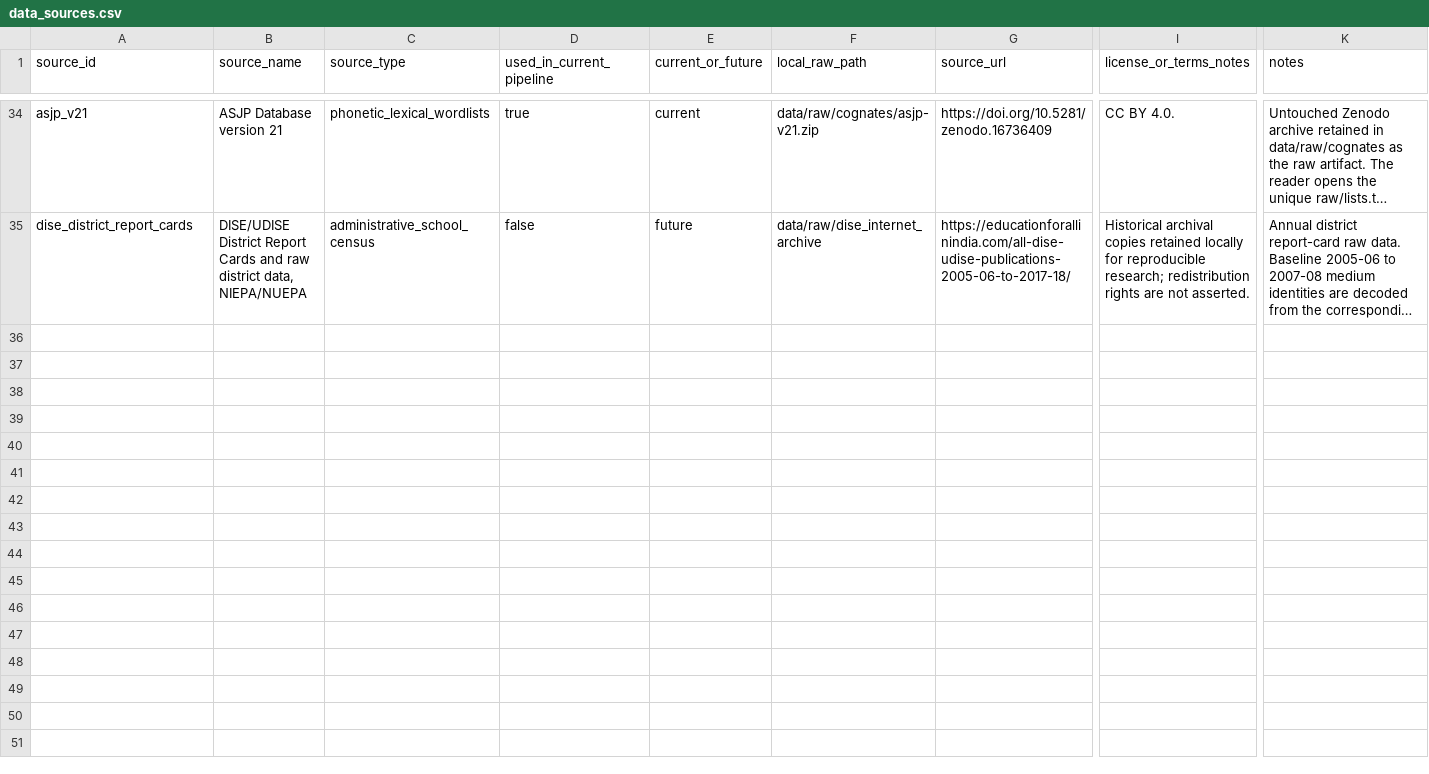
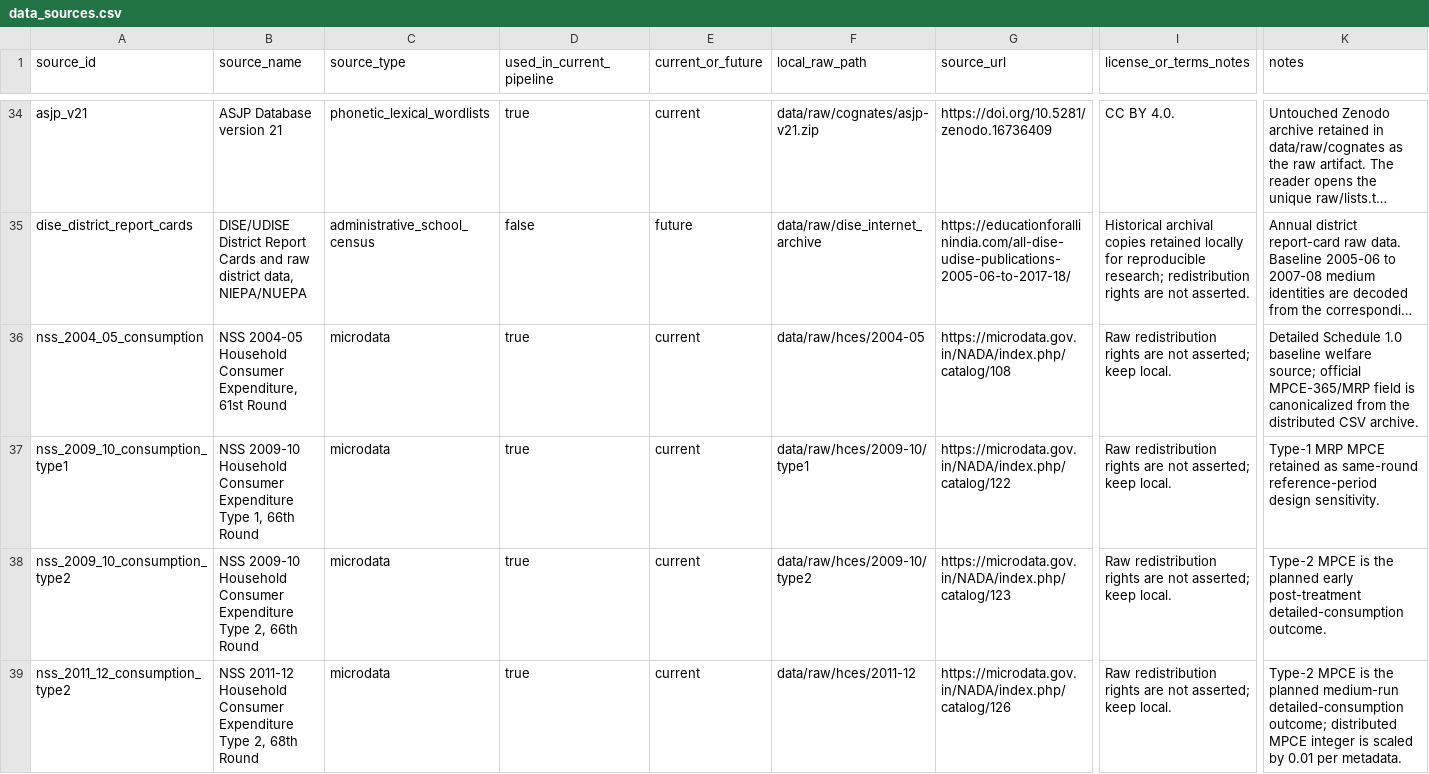
Before and after one commit to rishavbroy/emi-inequality-india, a CSV file: data/metadata/data_sources.csv, drawn as a sheet; only a part is shown, gaps mark what is left out; long unchanged cells end in …; rows hold the shown columns only; the diff names each change by its address in the sheet, - before the commit and + after, or states it on an @@ line.

Commit message:
chore(data): register historical consumption archives

```diff
--- a/data/metadata/data_sources.csv
+++ b/data/metadata/data_sources.csv
+row 36: nss_2004_05_consumption | NSS 2004-05 Household Consumer Expenditure, 61st Round | microdata | true | current | data/raw/hces/2004-05 | https://microdata.gov.in/NADA/index.php/catalog/108 | Raw redistribution rights are not asserted; keep local. | Detailed Schedule 1.0 baseline welfare source; official MPCE-365/MRP field is canonicalized from the distributed CSV archive.
+row 37: nss_2009_10_consumption_type1 | NSS 2009-10 Household Consumer Expenditure Type 1, 66th Round | microdata | true | current | data/raw/hces/2009-10/type1 | https://microdata.gov.in/NADA/index.php/catalog/122 | Raw redistribution rights are not asserted; keep local. | Type-1 MRP MPCE retained as same-round reference-period design sensitivity.
+row 38: nss_2009_10_consumption_type2 | NSS 2009-10 Household Consumer Expenditure Type 2, 66th Round | microdata | true | current | data/raw/hces/2009-10/type2 | https://microdata.gov.in/NADA/index.php/catalog/123 | Raw redistribution rights are not asserted; keep local. | Type-2 MPCE is the planned early post-treatment detailed-consumption outcome.
+row 39: nss_2011_12_consumption_type2 | NSS 2011-12 Household Consumer Expenditure Type 2, 68th Round | microdata | true | current | data/raw/hces/2011-12 | https://microdata.gov.in/NADA/index.php/catalog/126 | Raw redistribution rights are not asserted; keep local. | Type-2 MPCE is the planned medium-run detailed-consumption outcome; distributed MPCE integer is scaled by 0.01 per metadata.
```
Also changed, not shown: data/metadata/file_manifest.csv.
